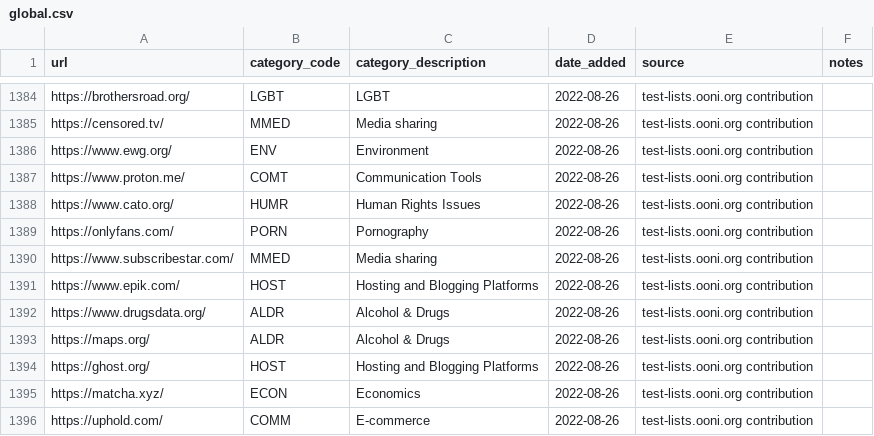
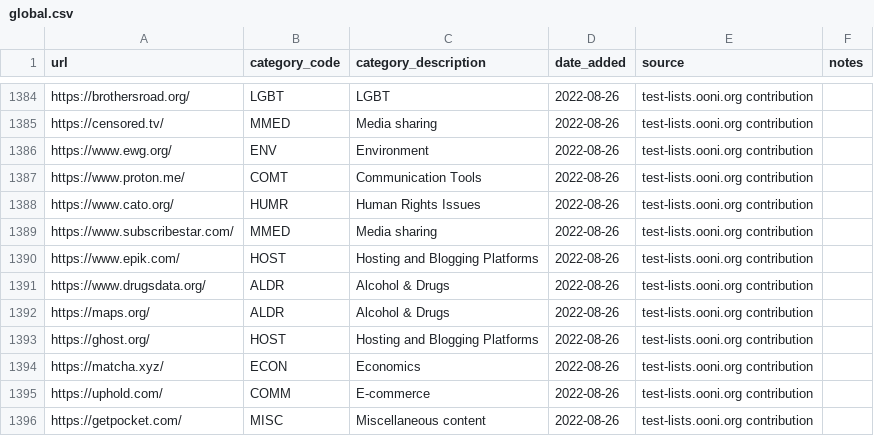
Before and after one commit to ooni/test-lists, a CSV file: lists/global.csv, drawn as a sheet; only a part is shown, gaps mark what is left out; the shorter side is filled out with more unchanged rows.

Commit message:
Removed duplicates across test lists

```diff
--- a/lists/global.csv
+++ b/lists/global.csv
@@ -1388,3 +1388,2 @@ https://www.proton.me/,COMT,Communication Tools,2022-08-26,test-lists.ooni.org c
 https://www.cato.org/,HUMR,Human Rights Issues,2022-08-26,test-lists.ooni.org contribution,
-https://onlyfans.com/,PORN,Pornography,2022-08-26,test-lists.ooni.org contribution,
 https://www.subscribestar.com/,MMED,Media sharing,2022-08-26,test-lists.ooni.org contribution,
```
Also changed, not shown: 5 other files.
